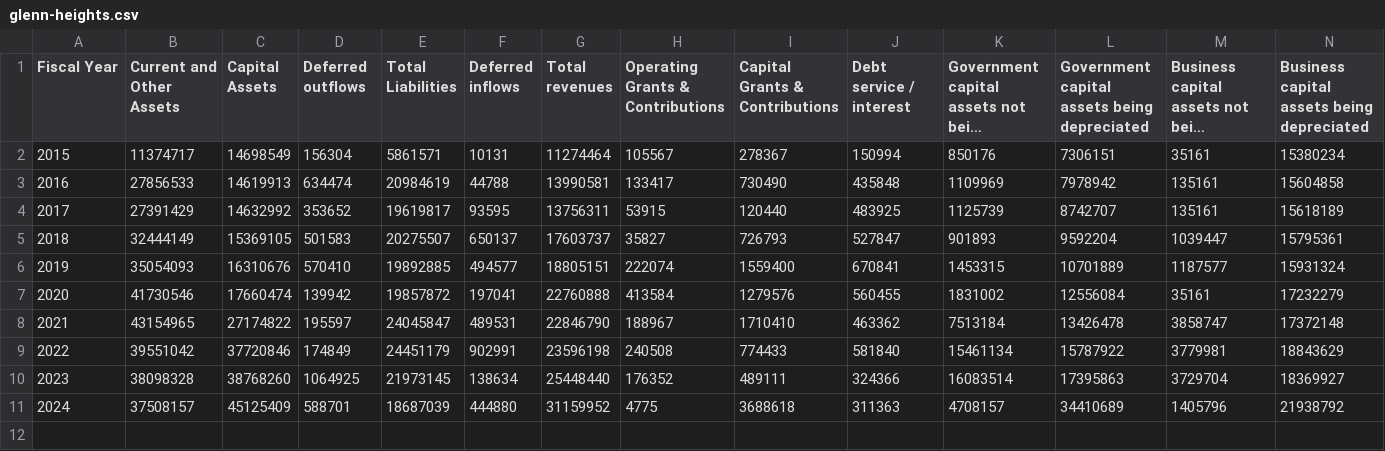
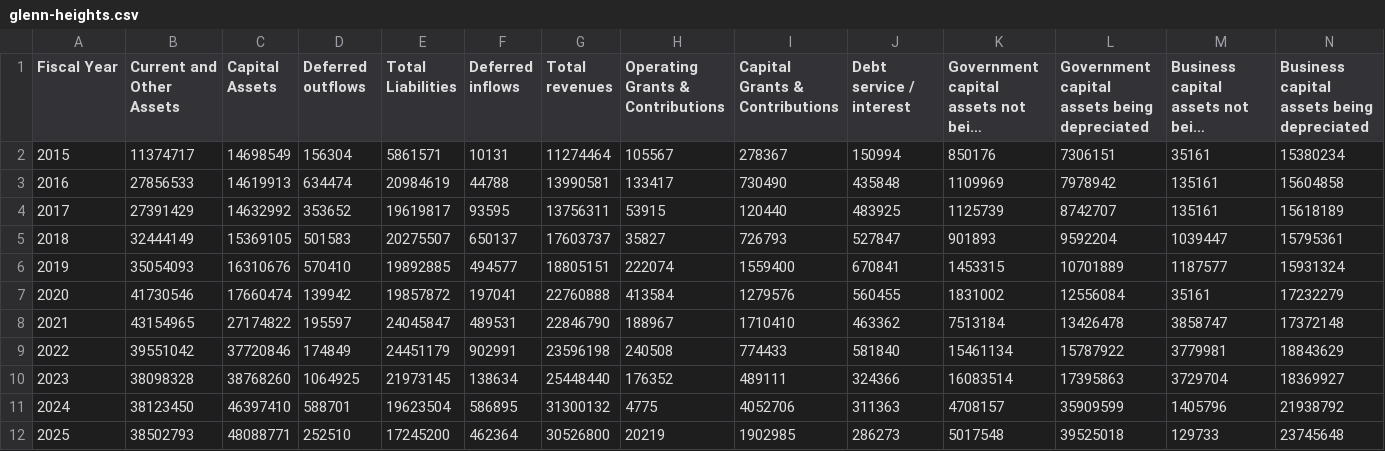
Before and after one commit to CurtisGreen/city-budget, a CSV file: data/acfr/glenn-heights.csv, drawn as a sheet; long unchanged cells end in …; removed rows and columns are numbered as before the commit, all else as after; the diff names each change by its address in the sheet, - before the commit and + after, or states it on an @@ line.

```diff
--- a/data/acfr/glenn-heights.csv
+++ b/data/acfr/glenn-heights.csv
-row 11: 2024 | 37508157 | 45125409 | 588701 | 18687039 | 444880 | 31159952 | 4775 | 3688618 | 311363 | 4708157 | 34410689 | 1405796 | 21938792
+row 11: 2024 | 38123450 | 46397410 | 588701 | 19623504 | 586895 | 31300132 | 4775 | 4052706 | 311363 | 4708157 | 35909599 | 1405796 | 21938792
+row 12: 2025 | 38502793 | 48088771 | 252510 | 17245200 | 462364 | 30526800 | 20219 | 1902985 | 286273 | 5017548 | 39525018 | 129733 | 23745648
```
Also changed, not shown: data/acfr/allen.csv, 2 other files.
